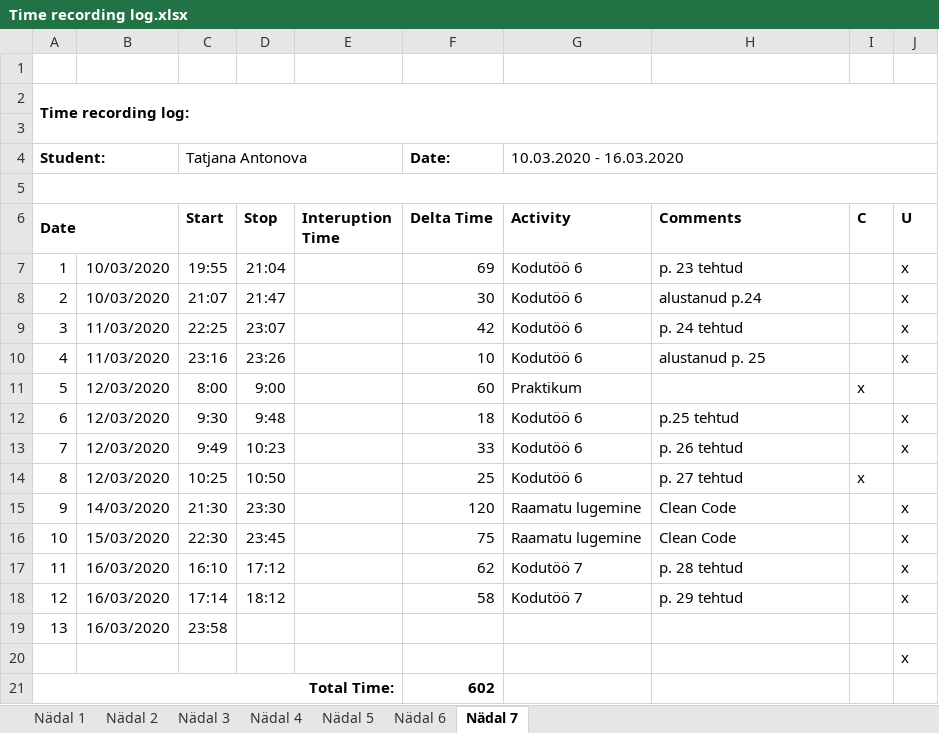
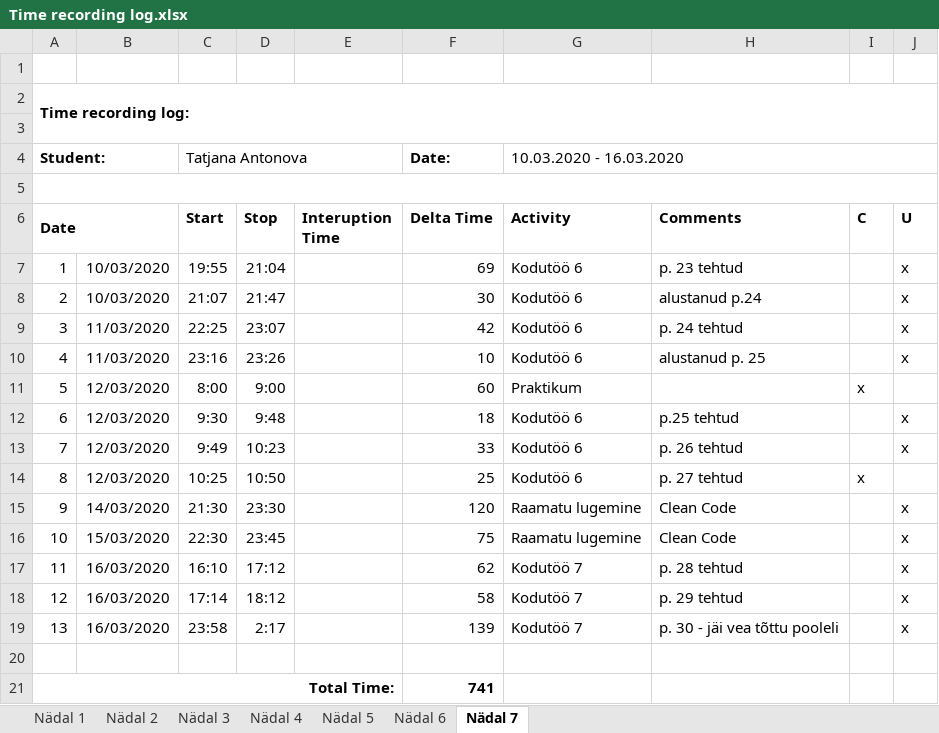
Before and after one commit to TatjanaAntonova/Homework4, an Excel workbook: Time recording log.xlsx, sheet Nädal 7, drawn as a sheet; values as stored, in another font and other column widths than the file's, no borders; the diff names each change by its address in the sheet, - before the commit and + after, or states it on an @@ line.

Commit message:
p. 30 (pooleli)

```diff
--- a/Time recording log.xlsx (sheet Nädal 7)
+++ b/Time recording log.xlsx (sheet Nädal 7)
-D19 (Stop): (empty)
+D19 (Stop): 2:17
-F19 (Delta Time): (empty)
+F19 (Delta Time): 139
-G19 (Activity): (empty)
+G19 (Activity): Kodutöö 7
-H19 (Comments): (empty)
+H19 (Comments): p. 30 - jäi vea tõttu pooleli
-J19 (U): (empty)
+J19 (U): x
-J20 (U): x
+J20 (U): (empty)
-F21 (Delta Time): 602
+F21 (Delta Time): 741
```
Also changed, not shown: 25 other files.
